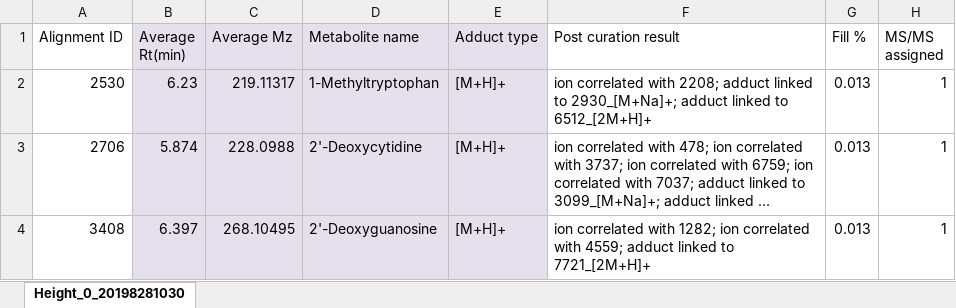
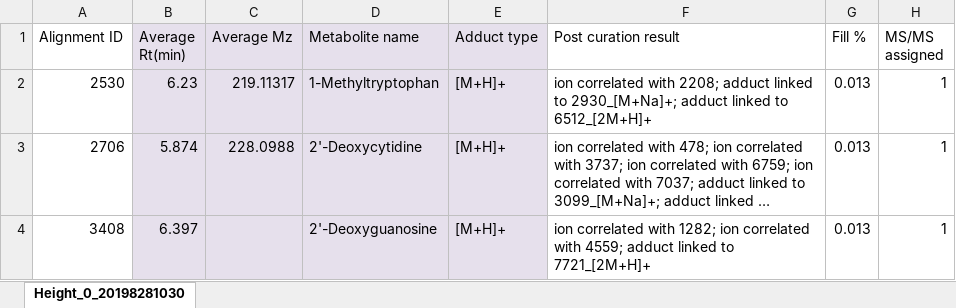
Before and after one commit to metabolomics-us/msp-from-ss, an Excel workbook: Testing-Files/Height_0_20198281030_QTOF_small_missing_data.xlsx, sheet Height_0_20198281030, drawn as a sheet; only a part is shown; long unchanged cells end in …; values as stored, in another font and other column widths than the file's, no borders; the diff names each change by its address in the sheet, - before the commit and + after, or states it on an @@ line.

Commit message:
Removes unneeded data columns from JSON array

```diff
--- a/Testing-Files/Height_0_20198281030_QTOF_small_missing_data.xlsx (sheet Height_0_20198281030)
+++ b/Testing-Files/Height_0_20198281030_QTOF_small_missing_data.xlsx (sheet Height_0_20198281030)
-C4 (Average Mz): 268.10495
+C4 (Average Mz): (empty)
```
Also changed, not shown: 10 other files.
